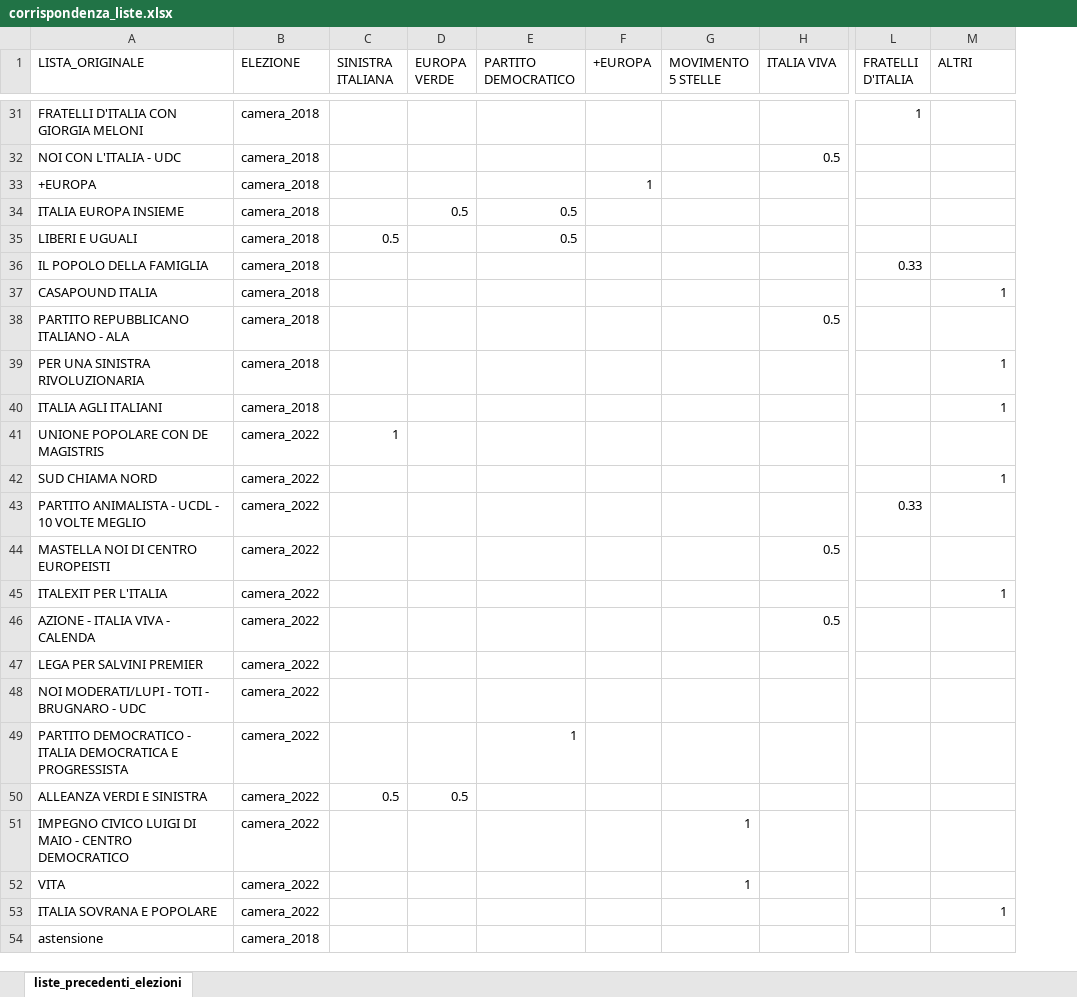
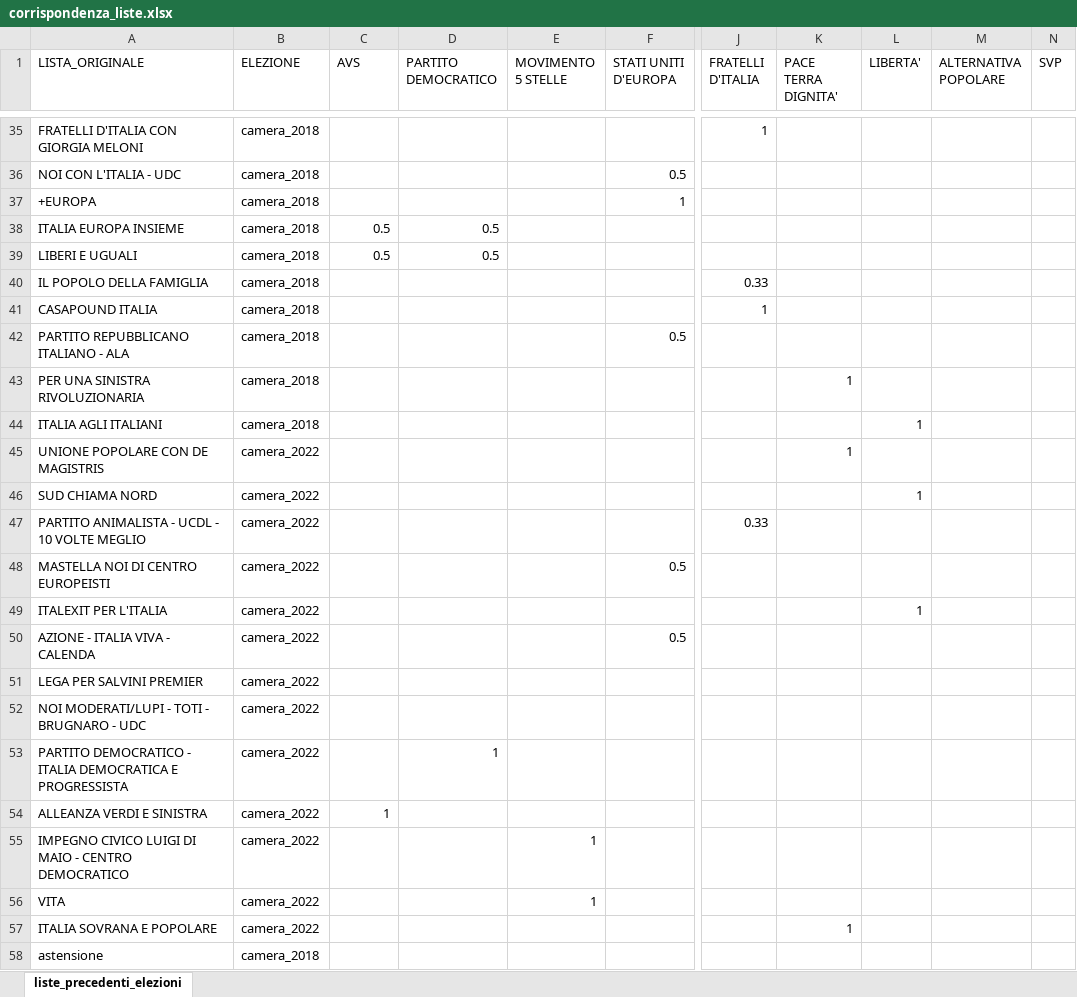
Before and after one commit to fornaeffe/elezioni-EMR, an Excel workbook: dati/corrispondenza_liste.xlsx, sheet liste_precedenti_elezioni, drawn as a sheet; only a part is shown, gaps mark what is left out; values as stored, in another font and other column widths than the file's, no borders; removed rows and columns are numbered as before the commit, all else as after; the diff covers the shown part only; the diff names each change by its address in the sheet, - before the commit and + after, or states it on an @@ line.

```diff
--- a/dati/corrispondenza_liste.xlsx (sheet liste_precedenti_elezioni)
+++ b/dati/corrispondenza_liste.xlsx (sheet liste_precedenti_elezioni)
-column C (SINISTRA ITALIANA), rows 35-50: 0.5 |  |  |  |  |  | 1 |  |  |  |  |  |  |  |  | 0.5
-column F (+EUROPA), row 33: 1
+column L (LIBERTA'), rows 44-49: 1 |  | 1 |  |  | 1
+column M (ALTERNATIVA POPOLARE), empty
+column N (SVP), empty
-C1: EUROPA VERDE
+C1: AVS
-F1: ITALIA VIVA
+F1: STATI UNITI D'EUROPA
-K1: ALTRI
+K1: PACE TERRA DIGNITA'
-F37 (STATI UNITI D'EUROPA): (empty)
+F37 (STATI UNITI D'EUROPA): 1
-C39 (AVS): (empty)
+C39 (AVS): 0.5
-J41 (FRATELLI D'ITALIA): (empty)
+J41 (FRATELLI D'ITALIA): 1
-K41 (PACE TERRA DIGNITA'): 1
+K41 (PACE TERRA DIGNITA'): (empty)
-K44 (PACE TERRA DIGNITA'): 1
+K44 (PACE TERRA DIGNITA'): (empty)
-K45 (PACE TERRA DIGNITA'): (empty)
+K45 (PACE TERRA DIGNITA'): 1
-K46 (PACE TERRA DIGNITA'): 1
+K46 (PACE TERRA DIGNITA'): (empty)
-K49 (PACE TERRA DIGNITA'): 1
+K49 (PACE TERRA DIGNITA'): (empty)
-C54 (AVS): 0.5
+C54 (AVS): 1
```
Also changed, not shown: 5 added rows, 1 removed row and 18 edited cells elsewhere in this sheet, dati/liste.xlsx, dati/popolazione.xlsx, 2 other files.
